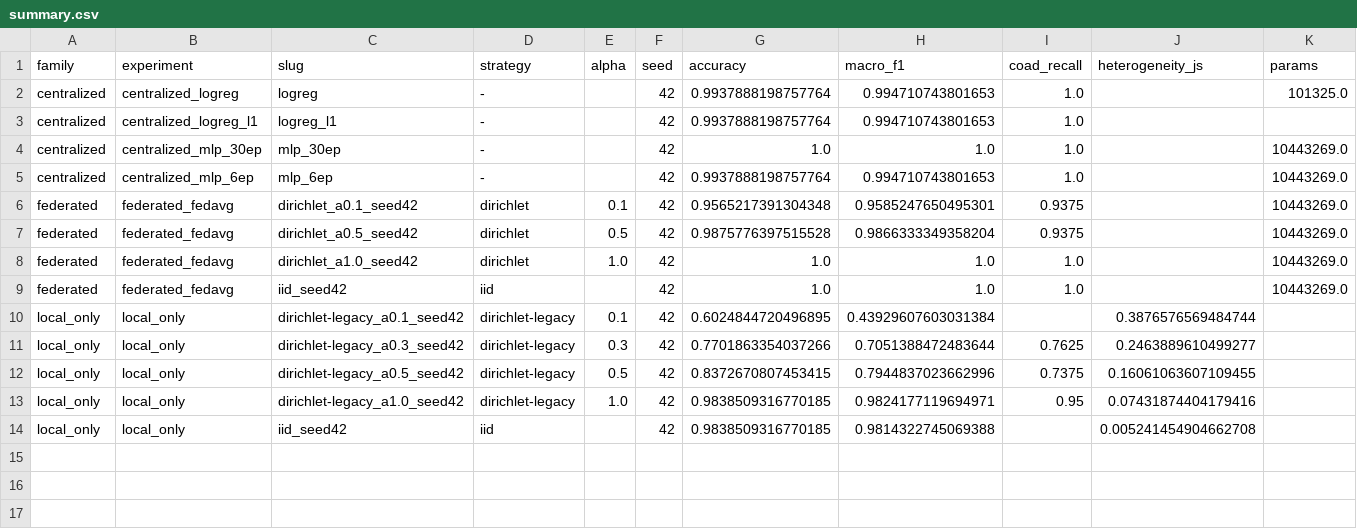
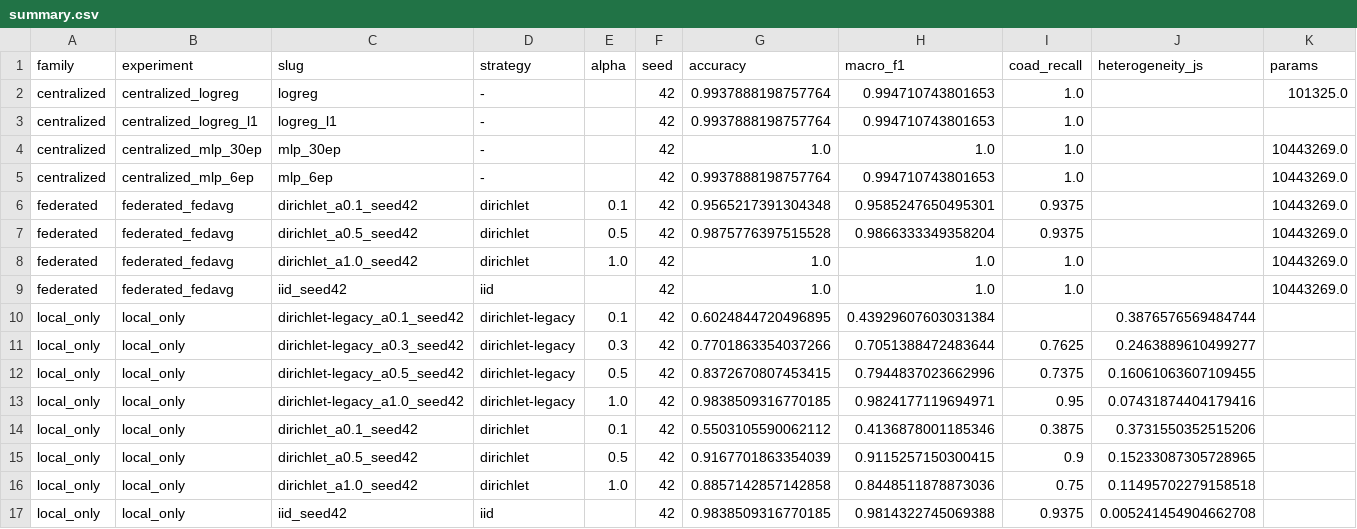
Before and after one commit to M-SUL/federated_learning_system, a CSV file: fl_rnaseq/results/summary/summary.csv, drawn as a sheet; only a part is shown; addresses are those after the commit; rows hold the shown columns only; the diff names each change by its address in the sheet, - before the commit and + after, or states it on an @@ line.

Commit message:
Re-run local-only on matched partitions; fix report figures
The local-only baselines used the hand-rolled "dirichlet-legacy" partitioner
while the federated runs used flwr-datasets "dirichlet". Those produce
different shards at the same alpha (e.g. a=0.5 gives sizes [210,141,33,151,105]
vs [97,143,85,191,124]), so the two families were not directly comparable.
Re-ran local-only on the identical flwr-datasets partitions.

The comparison, now on the same shards at every alpha:

  alpha (JS)      local-only    federated    gain
  IID   (0.005)      0.9814       1.0000    +0.019
  1.0   (0.115)      0.8449       1.0000    +0.155
  0.5   (0.152)      0.9115       0.9866    +0.075
  0.1   (0.373)      0.4137       0.9585    +0.545

Figure fixes:
  - alpha_sweep plotted both partitioners as one series, producing a spurious
    vertical jump at each alpha. Restricted to the matched "dirichlet" runs.
  - headline_comparison packed 16 vertical bar groups with colliding labels.
    Switched to horizontal bars and dropped the legacy cross-check rows.

Also aggregates per-class recall across clients in the local-only baseline, so
COAD recall (the minority class, and the first to collapse) appears in the
summary table.

Caveat recorded in the README: single seed per configuration. The a=1.0
local-only point scoring below a=0.5 is single-draw noise -- their JS
divergences are 0.115 and 0.152, close enough to reorder.

```diff
--- a/fl_rnaseq/results/summary/summary.csv
+++ b/fl_rnaseq/results/summary/summary.csv
+row 14: local_only | local_only | dirichlet_a0.1_seed42 | dirichlet | 0.1 | 42 | 0.5503105590062112 | 0.4136878001185346 | 0.3875 | 0.3731550352515206
+row 15: local_only | local_only | dirichlet_a0.5_seed42 | dirichlet | 0.5 | 42 | 0.9167701863354039 | 0.9115257150300415 | 0.9 | 0.15233087305728965
+row 16: local_only | local_only | dirichlet_a1.0_seed42 | dirichlet | 1.0 | 42 | 0.8857142857142858 | 0.8448511878873036 | 0.75 | 0.11495702279158518
-I17 (coad_recall): (empty)
+I17 (coad_recall): 0.9375
```
Also changed, not shown: 36 other files.
